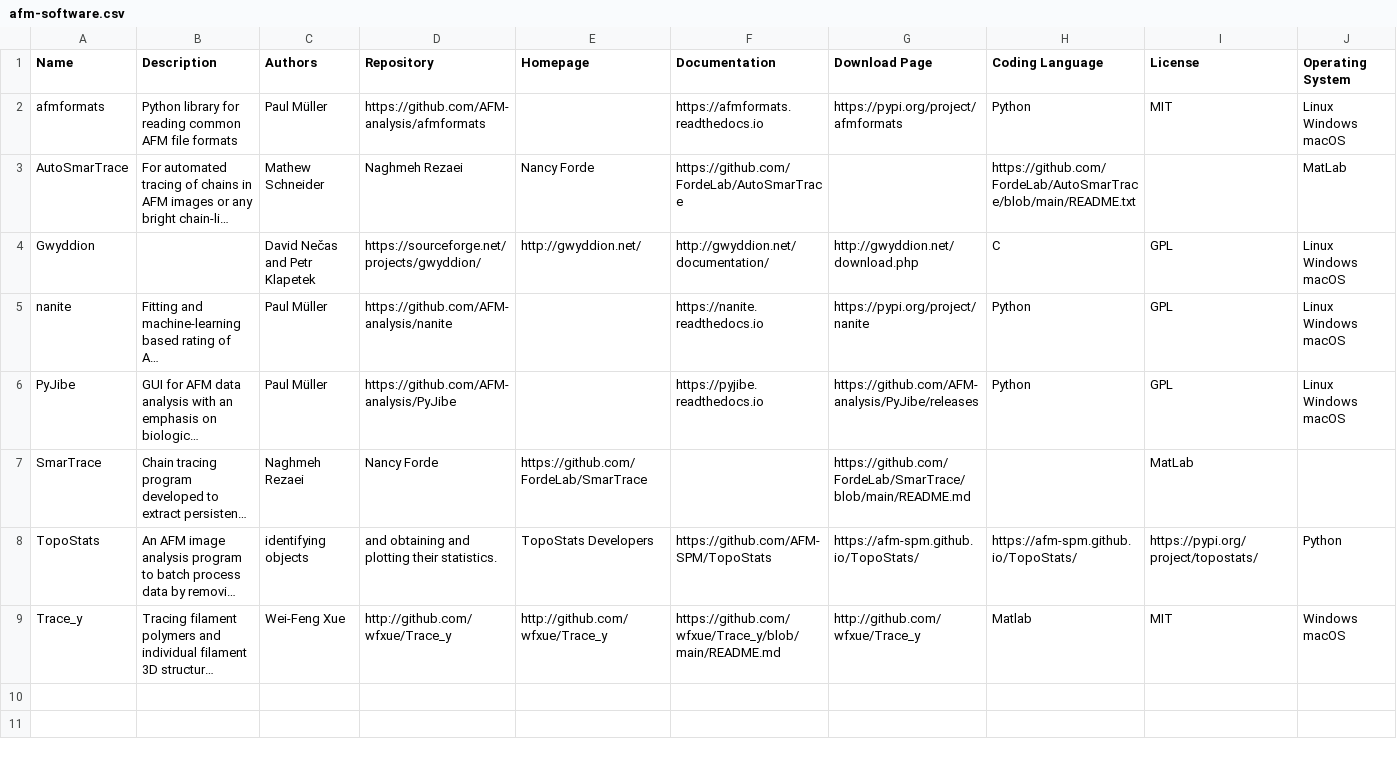
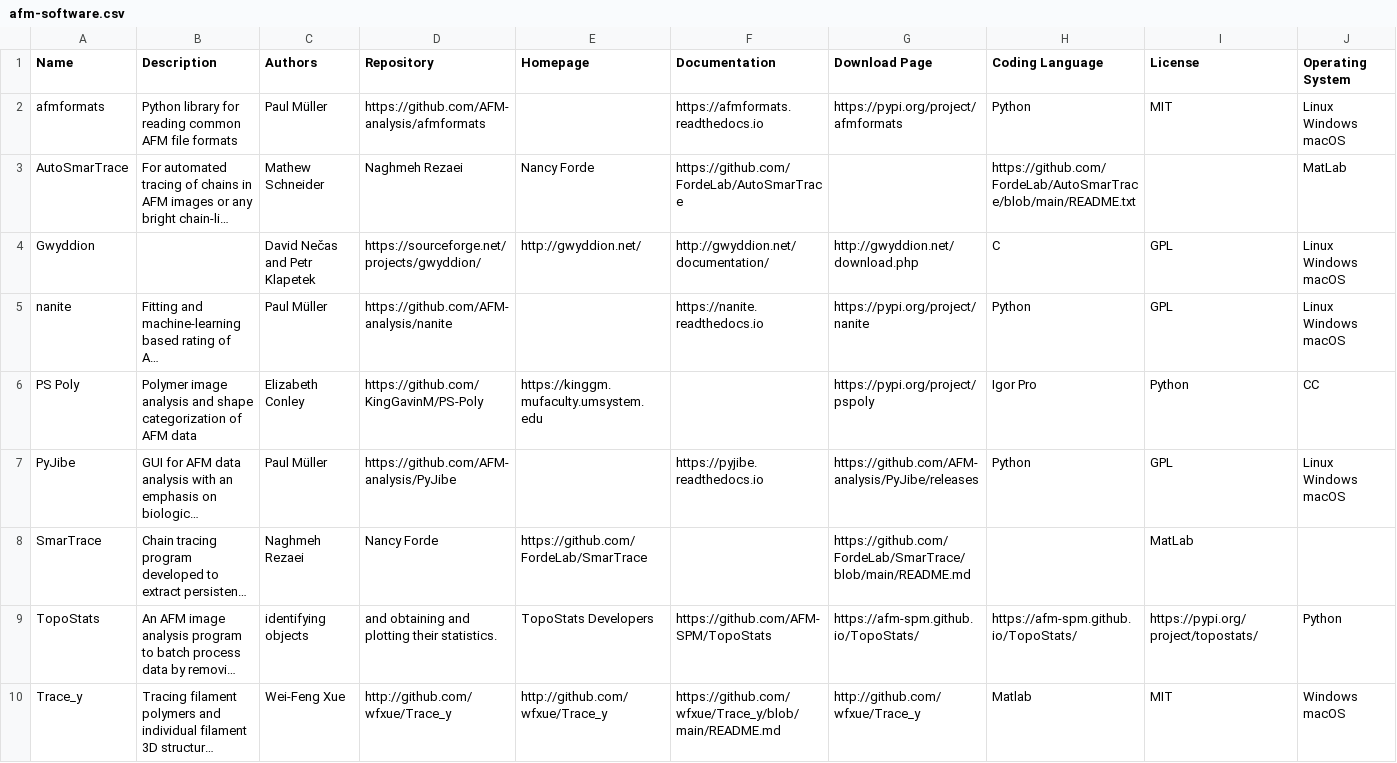
Before and after one commit to AFM-SPM/afm-software-list, a CSV file: docs/static/afm-software.csv, drawn as a sheet; only a part is shown; long unchanged cells end in …; rows hold the shown columns only; the diff names each change by its address in the sheet, - before the commit and + after, or states it on an @@ line.

Commit message:
automated update of software list

```diff
--- a/docs/static/afm-software.csv
+++ b/docs/static/afm-software.csv
+row 6: PS Poly | Polymer image analysis and shape categorization of AFM data | Elizabeth Conley | https://github.com/KingGavinM/PS-Poly | https://kinggm.mufaculty.umsystem.edu |  | https://pypi.org/project/pspoly | Igor Pro | Python | CC
```
Also changed, not shown: docs/static/afm-software.tsv, 3 other files.
